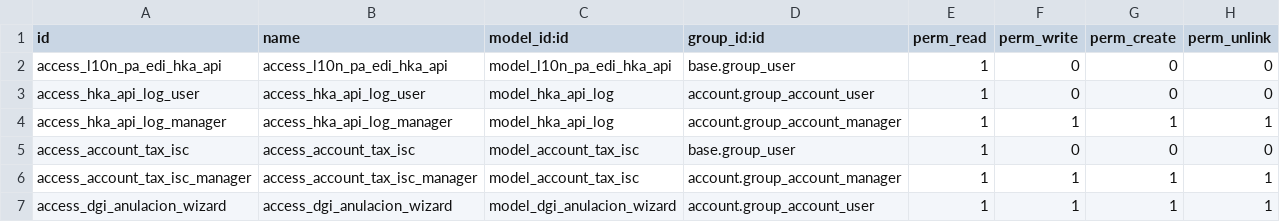
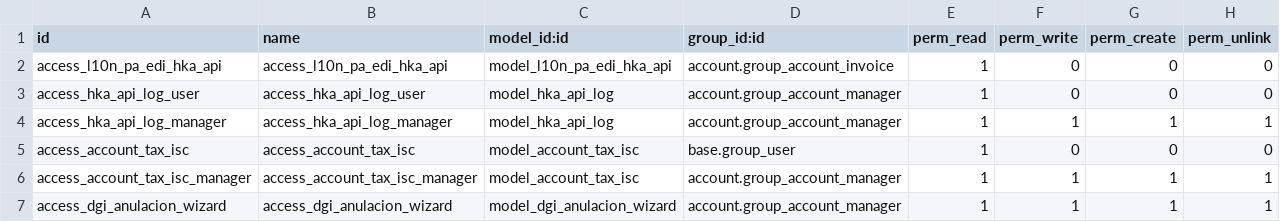
Before and after one commit to nomadic-coding/dgi, a CSV file: l10n_pa_edi/security/ir.model.access.csv, drawn as a sheet.

Commit message:
[FIX] l10n_pa_edi: align Enviar with HKA spec and lock DGI writes
Close review holes that let RPC forge RUC or DGI state, cancel without
Anular, or lose CUFE after a successful HKA call. Send tipoVenta, always
emit tasaITBMS, and keep merged lines on the official precioItem formula.

```diff
--- a/l10n_pa_edi/security/ir.model.access.csv
+++ b/l10n_pa_edi/security/ir.model.access.csv
@@ -1,4 +1,4 @@
 id,name,model_id:id,group_id:id,perm_read,perm_write,perm_create,perm_unlink
-access_l10n_pa_edi_hka_api,access_l10n_pa_edi_hka_api,model_l10n_pa_edi_hka_api,base.group_user,1,0,0,0
-access_hka_api_log_user,access_hka_api_log_user,model_hka_api_log,account.group_account_user,1,0,0,0
+access_l10n_pa_edi_hka_api,access_l10n_pa_edi_hka_api,model_l10n_pa_edi_hka_api,account.group_account_invoice,1,0,0,0
+access_hka_api_log_user,access_hka_api_log_user,model_hka_api_log,account.group_account_manager,1,0,0,0
 access_hka_api_log_manager,access_hka_api_log_manager,model_hka_api_log,account.group_account_manager,1,1,1,1
@@ -6,2 +6,2 @@ access_account_tax_isc,access_account_tax_isc,model_account_tax_isc,base.group_u
 access_account_tax_isc_manager,access_account_tax_isc_manager,model_account_tax_isc,account.group_account_manager,1,1,1,1
-access_dgi_anulacion_wizard,access_dgi_anulacion_wizard,model_dgi_anulacion_wizard,account.group_account_user,1,1,1,1
+access_dgi_anulacion_wizard,access_dgi_anulacion_wizard,model_dgi_anulacion_wizard,account.group_account_manager,1,1,1,1
```
Also changed, not shown: 25 other files.
